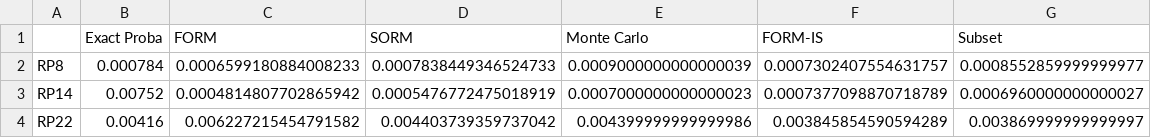
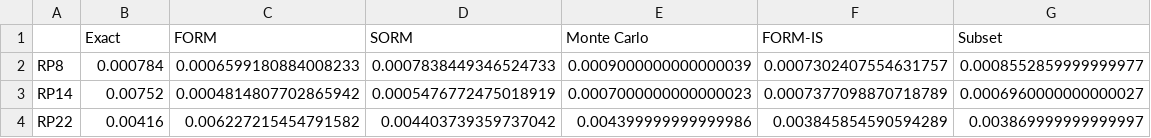
Before and after one commit to openturns/otbenchmark, a CSV file: examples/reliability_benchmark_table-output.csv, drawn as a sheet; only a part is shown.

```diff
--- a/examples/reliability_benchmark_table-output.csv
+++ b/examples/reliability_benchmark_table-output.csv
@@ -1,2 +1,2 @@
-,Exact Proba,FORM,SORM,Monte Carlo,FORM-IS,Subset
+,Exact,FORM,SORM,Monte Carlo,FORM-IS,Subset
 RP8,0.000784,0.0006599180884008233,0.0007838449346524733,0.0009000000000000039,0.0007302407554631757,0.0008552859999999977
```
Also changed, not shown: 20 other files.
